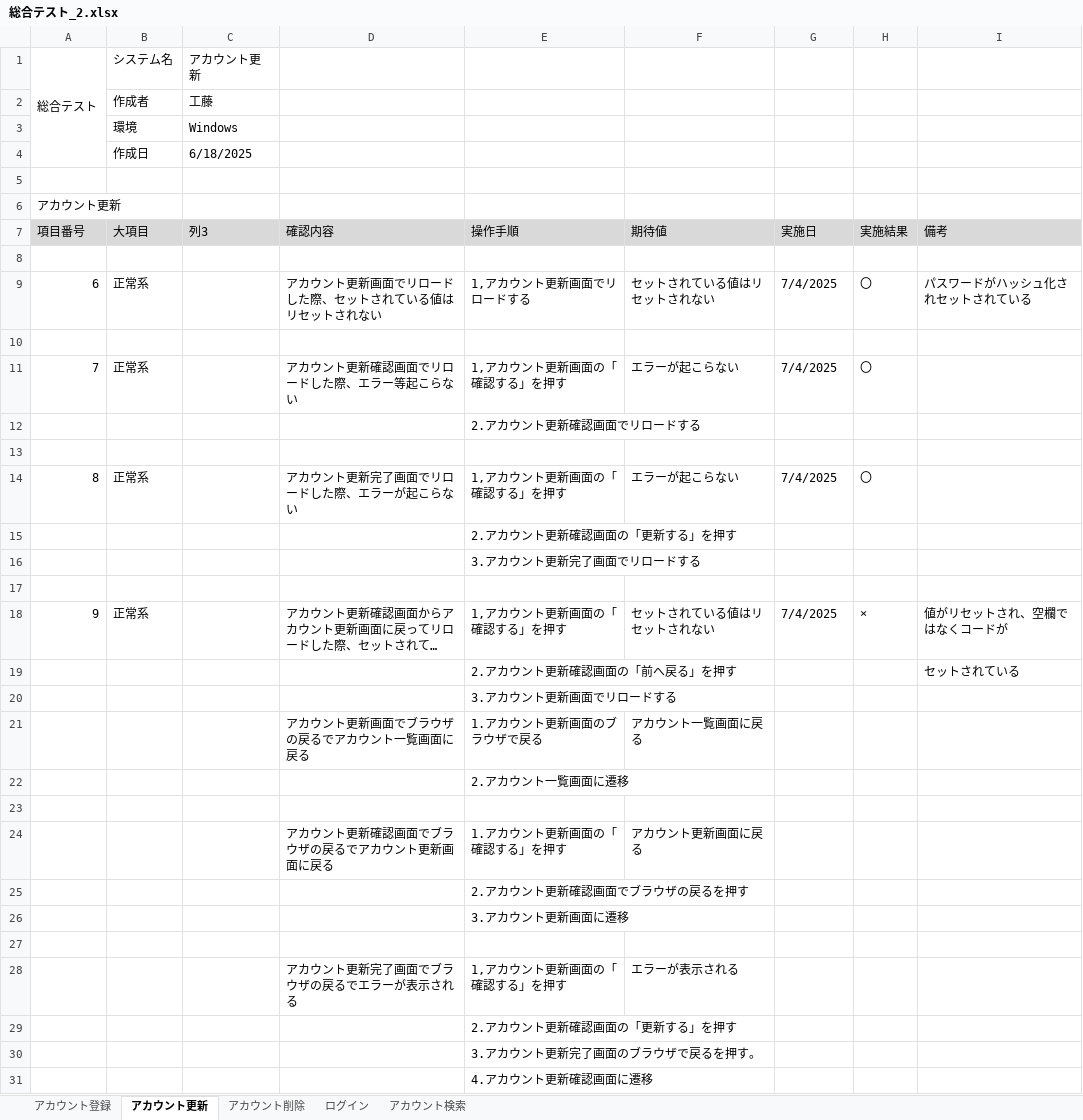
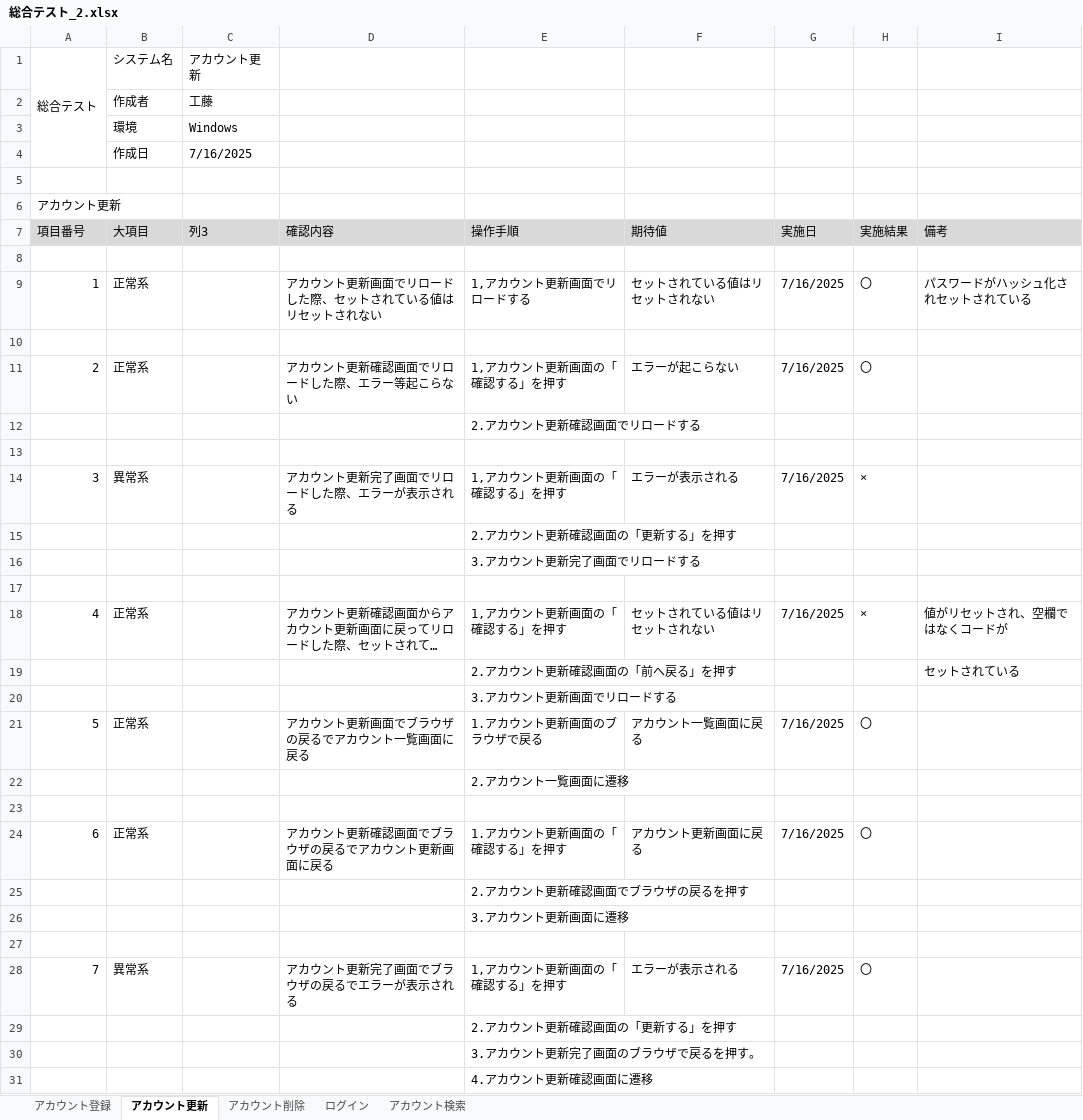
Before and after one commit to KeinF0rest/test-case, an Excel workbook: 総合テスト_2.xlsx, sheet アカウント更新, drawn as a sheet; only a part is shown; long unchanged cells end in …; values as stored, in another font and other column widths than the file's, no borders; table styles not drawn; removed rows and columns are numbered as before the commit, all else as after; the diff covers the shown part only; the diff names each change by its address in the sheet, - before the commit and + after, or states it on an @@ line.

```diff
--- a/総合テスト_2.xlsx (sheet アカウント更新)
+++ b/総合テスト_2.xlsx (sheet アカウント更新)
-C4 (列3): 6/18/2025
+C4 (列3): 7/16/2025
-A9 (項目番号): 6
+A9 (項目番号): 1
-G9 (実施日): 7/4/2025
+G9 (実施日): 7/16/2025
-A11 (項目番号): 7
+A11 (項目番号): 2
-G11 (実施日): 7/4/2025
+G11 (実施日): 7/16/2025
-row 14: 8 | 正常系 |  | アカウント更新完了画面でリロードした際、エラーが起こらない | 1,アカウント更新画面の「確認する」を押す | エラーが起こらない | 7/4/2025 | 〇
+row 14: 3 | 異常系 |  | アカウント更新完了画面でリロードした際、エラーが表示される | 1,アカウント更新画面の「確認する」を押す | エラーが表示される | 7/16/2025 | ×
-A18 (項目番号): 9
+A18 (項目番号): 4
-G18 (実施日): 7/4/2025
+G18 (実施日): 7/16/2025
-row 21:  |  |  | アカウント更新画面でブラウザの戻るでアカウント一覧画面に戻る | 1.アカウント更新画面のブラウザで戻る | アカウント一覧画面に戻る
+row 21: 5 | 正常系 |  | アカウント更新画面でブラウザの戻るでアカウント一覧画面に戻る | 1.アカウント更新画面のブラウザで戻る | アカウント一覧画面に戻る | 7/16/2025 | 〇
-row 24:  |  |  | アカウント更新確認画面でブラウザの戻るでアカウント更新画面に戻る | 1.アカウント更新画面の「確認する」を押す | アカウント更新画面に戻る
+row 24: 6 | 正常系 |  | アカウント更新確認画面でブラウザの戻るでアカウント更新画面に戻る | 1.アカウント更新画面の「確認する」を押す | アカウント更新画面に戻る | 7/16/2025 | 〇
-row 28:  |  |  | アカウント更新完了画面でブラウザの戻るでエラーが表示される | 1,アカウント更新画面の「確認する」を押す | エラーが表示される
+row 28: 7 | 異常系 |  | アカウント更新完了画面でブラウザの戻るでエラーが表示される | 1,アカウント更新画面の「確認する」を押す | エラーが表示される | 7/16/2025 | 〇
```
Also changed, not shown: 16 added rows elsewhere in this sheet, sheet アカウント削除, sheet アカウント登録, sheet アカウント検索, sheet ログイン.
